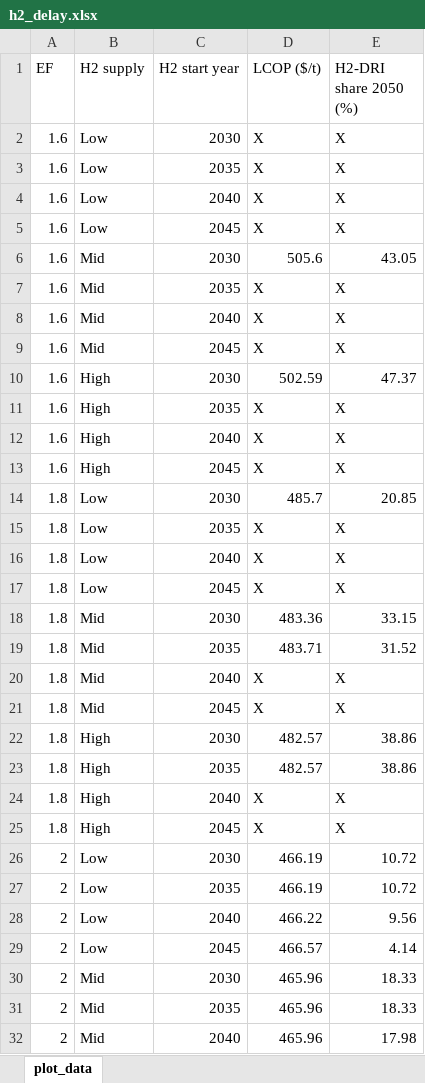
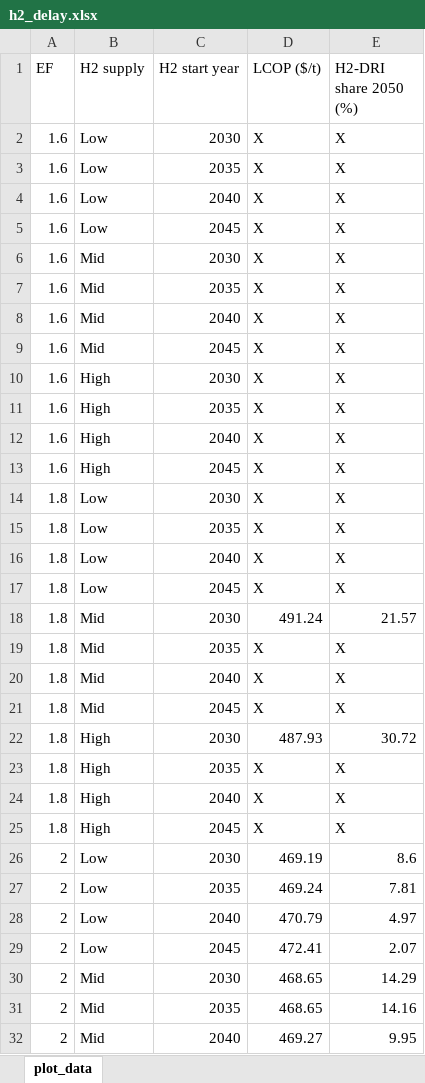
Before and after one commit to sudharshan-saranathan/steel-mip, an Excel workbook: structural/h2_delay/data/h2_delay.xlsx, sheet plot_data, drawn as a sheet; only a part is shown; values as stored, in another font and other column widths than the file's, no borders; the diff covers the shown part only; the diff names each change by its address in the sheet, - before the commit and + after, or states it on an @@ line.

```diff
--- a/structural/h2_delay/data/h2_delay.xlsx (sheet plot_data)
+++ b/structural/h2_delay/data/h2_delay.xlsx (sheet plot_data)
-D6 (LCOP ($/t)): 505.6
+D6 (LCOP ($/t)): X
-E6 (H2-DRI share 2050 (%)): 43.05
+E6 (H2-DRI share 2050 (%)): X
-D10 (LCOP ($/t)): 502.59
+D10 (LCOP ($/t)): X
-E10 (H2-DRI share 2050 (%)): 47.37
+E10 (H2-DRI share 2050 (%)): X
-D14 (LCOP ($/t)): 485.7
+D14 (LCOP ($/t)): X
-E14 (H2-DRI share 2050 (%)): 20.85
+E14 (H2-DRI share 2050 (%)): X
-D18 (LCOP ($/t)): 483.36
+D18 (LCOP ($/t)): 491.24
-E18 (H2-DRI share 2050 (%)): 33.15
+E18 (H2-DRI share 2050 (%)): 21.57
-D19 (LCOP ($/t)): 483.71
+D19 (LCOP ($/t)): X
-E19 (H2-DRI share 2050 (%)): 31.52
+E19 (H2-DRI share 2050 (%)): X
-D22 (LCOP ($/t)): 482.57
+D22 (LCOP ($/t)): 487.93
-E22 (H2-DRI share 2050 (%)): 38.86
+E22 (H2-DRI share 2050 (%)): 30.72
-D23 (LCOP ($/t)): 482.57
+D23 (LCOP ($/t)): X
-E23 (H2-DRI share 2050 (%)): 38.86
+E23 (H2-DRI share 2050 (%)): X
-D26 (LCOP ($/t)): 466.19
+D26 (LCOP ($/t)): 469.19
-E26 (H2-DRI share 2050 (%)): 10.72
+E26 (H2-DRI share 2050 (%)): 8.6
-D27 (LCOP ($/t)): 466.19
+D27 (LCOP ($/t)): 469.24
-E27 (H2-DRI share 2050 (%)): 10.72
+E27 (H2-DRI share 2050 (%)): 7.81
-D28 (LCOP ($/t)): 466.22
+D28 (LCOP ($/t)): 470.79
-E28 (H2-DRI share 2050 (%)): 9.56
+E28 (H2-DRI share 2050 (%)): 4.97
-D29 (LCOP ($/t)): 466.57
+D29 (LCOP ($/t)): 472.41
-E29 (H2-DRI share 2050 (%)): 4.14
+E29 (H2-DRI share 2050 (%)): 2.07
-D30:D31 (LCOP ($/t)): 465.96
+D30:D31 (LCOP ($/t)): 468.65
-E30 (H2-DRI share 2050 (%)): 18.33
+E30 (H2-DRI share 2050 (%)): 14.29
-E31 (H2-DRI share 2050 (%)): 18.33
+E31 (H2-DRI share 2050 (%)): 14.16
-D32 (LCOP ($/t)): 465.96
+D32 (LCOP ($/t)): 469.27
-E32 (H2-DRI share 2050 (%)): 17.98
+E32 (H2-DRI share 2050 (%)): 9.95
```
Also changed, not shown: 10 edited cells elsewhere in this sheet, structural/feasibility_and_synergy/sectoral_synergy/data/sectoral_synergy.xlsx, structural/fuel_availability/data/fuel_availability.xlsx, 8 other files.
